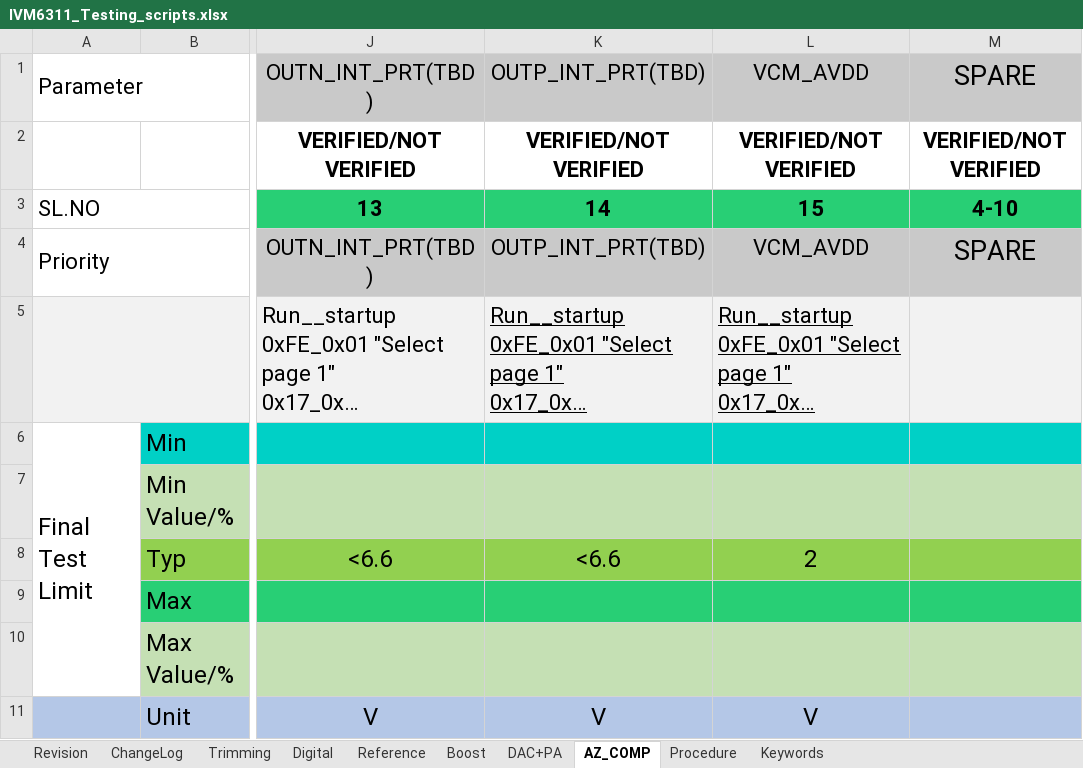
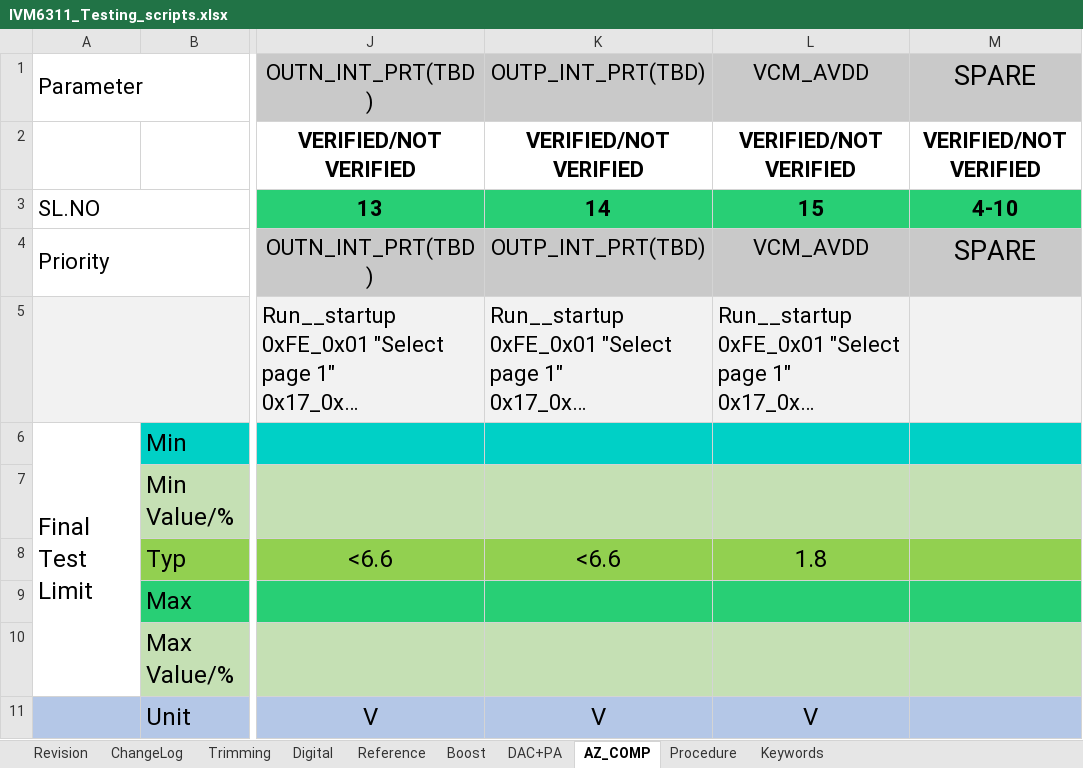
Before and after one commit to HarishKumarSedu/IVM6311ATE, an Excel workbook: IVM6311_Testing_scripts.xlsx, sheet AZ_COMP, drawn as a sheet; only a part is shown, gaps mark what is left out; long unchanged cells end in …; values as stored, in another font and other column widths than the file's, no borders; the diff names each change by its address in the sheet, - before the commit and + after, or states it on an @@ line.

Commit message:
az_comp working

```diff
--- a/IVM6311_Testing_scripts.xlsx (sheet AZ_COMP)
+++ b/IVM6311_Testing_scripts.xlsx (sheet AZ_COMP)
-K5:L5 underline: on
+K5:L5 underline: off
-L8: 2
+L8: 1.8
```
Also changed, not shown: 3 other files.
